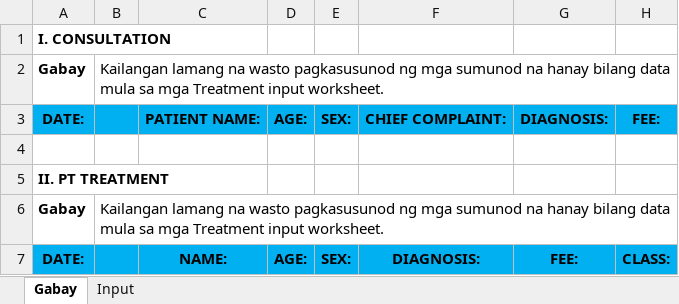
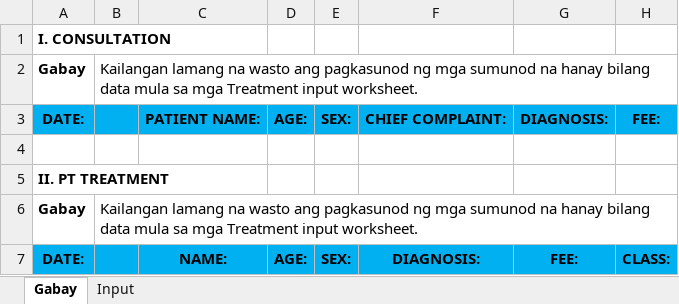
Before and after one commit to usbong/SLHCC, an Excel workbook: generateAnnualYearEndSummaryReportOfAllInputFiles/generateAnnualReportWithMacro.xlsm, sheet Gabay, drawn as a sheet; only a part is shown; values as stored, in another font and other column widths than the file's, no borders; the diff names each change by its address in the sheet, - before the commit and + after, or states it on an @@ line.

Commit message:
Add files via upload

```diff
--- a/generateAnnualYearEndSummaryReportOfAllInputFiles/generateAnnualReportWithMacro.xlsm (sheet Gabay)
+++ b/generateAnnualYearEndSummaryReportOfAllInputFiles/generateAnnualReportWithMacro.xlsm (sheet Gabay)
-B2: …na wasto pagkasusunod ng mga…
+B2: …na wasto ang pagkasunod ng mga…
-B6: …na wasto pagkasusunod ng mga…
+B6: …na wasto ang pagkasunod ng mga…
```
Also changed, not shown: sheet Input.
